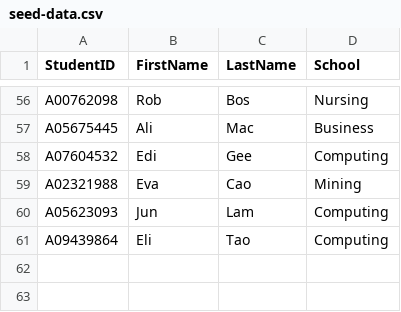
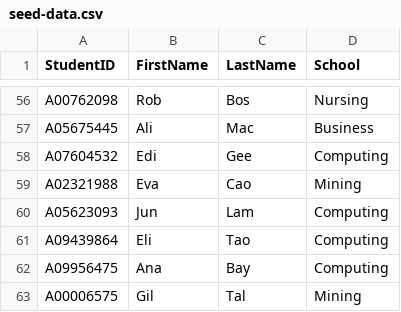
Before and after one commit to medhatelmasry/PHP_Students_CRUD, a CSV file: src/seed-data.csv, drawn as a sheet; only a part is shown, gaps mark what is left out.

Commit message:
Update seed-data.csv

```diff
--- a/src/seed-data.csv
+++ b/src/seed-data.csv
@@ -61 +61,3 @@ A05623093,Jun,Lam,Computing
 A09439864,Eli,Tao,Computing
+A09956475,Ana,Bay,Computing
+A00006575,Gil,Tal,Mining
```
